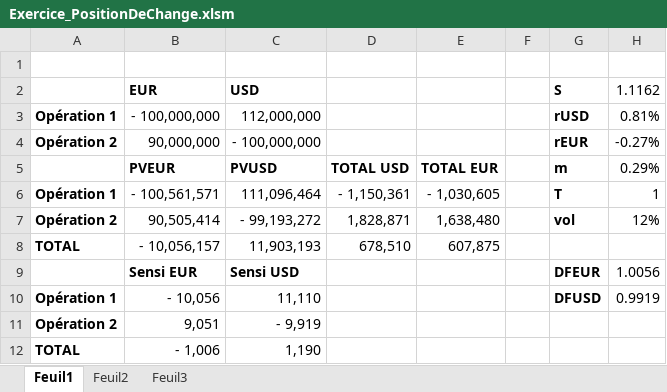
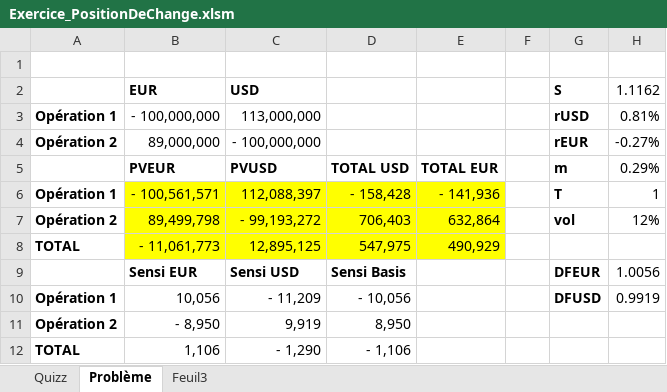
Before and after one commit to rguillemot/Formation_Finance, an Excel workbook: Forex_Credit_Equity/excel/Exercice_PositionDeChange.xlsm, sheet Problème, drawn as a sheet; values as stored, in another font and other column widths than the file's, no borders; removed rows and columns are numbered as before the commit, all else as after; the diff names each change by its address in the sheet, - before the commit and + after, or states it on an @@ line.

```diff
--- a/Forex_Credit_Equity/excel/Exercice_PositionDeChange.xlsm (sheet Problème)
+++ b/Forex_Credit_Equity/excel/Exercice_PositionDeChange.xlsm (sheet Problème)
-sheet tab: Feuil1
+sheet tab: Problème
-sheet tab: Feuil2
+sheet tab: Quizz
@@ sheet tab order changed: Quizz | Problème | Feuil3 @@
-C3 (USD): 112,000,000
+C3 (USD): 113,000,000
-B4 (EUR): 90,000,000
+B4 (EUR): 89,000,000
-B6:E7 fill: none
+B6:E7 fill: #FFFF00
-C6 (USD): 111,096,464
+C6 (USD): 112,088,397
-D6: - 1,150,361
+D6: - 158,428
-E6: - 1,030,605
+E6: - 141,936
-B7 (EUR): 90,505,414
+B7 (EUR): 89,499,798
-D7: 1,828,871
+D7: 706,403
-E7: 1,638,480
+E7: 632,864
-row 8: TOTAL | - 10,056,157 | 11,903,193 | 678,510 | 607,875
+row 8: TOTAL | - 11,061,773 | 12,895,125 | 547,975 | 490,929
-D9: (empty)
+D9: Sensi Basis
-B10 (EUR): - 10,056
+B10 (EUR): 10,056
-C10 (USD): 11,110
+C10 (USD): - 11,209
-D10: (empty)
+D10: - 10,056
-row 11: Opération 2 | 9,051 | - 9,919
-row 12: TOTAL | - 1,006 | 1,190
+row 11: Opération 2 | - 8,950 | 9,919 | 8,950
+row 12: TOTAL | 1,106 | - 1,290 | - 1,106
```
Also changed, not shown: sheet Quizz, formulas that keep their value, Forex_Credit_Equity/excel/Exercice_PositionDeChange_vide.xlsm, Forex_Credit_Equity/excel/FXOption.xlsm, 16 other files.
